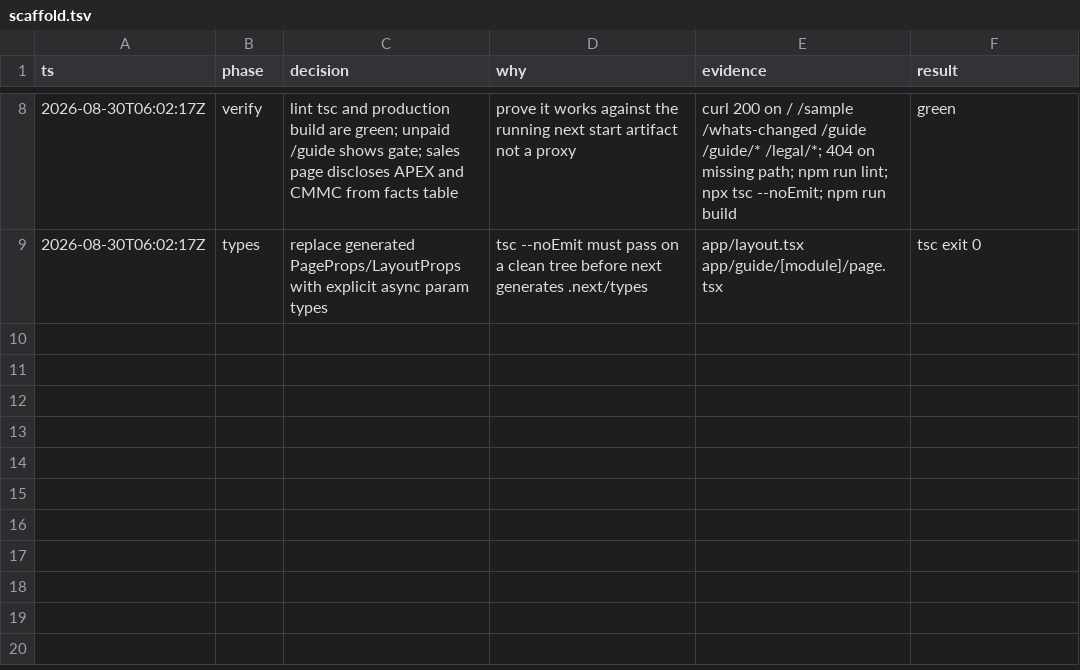
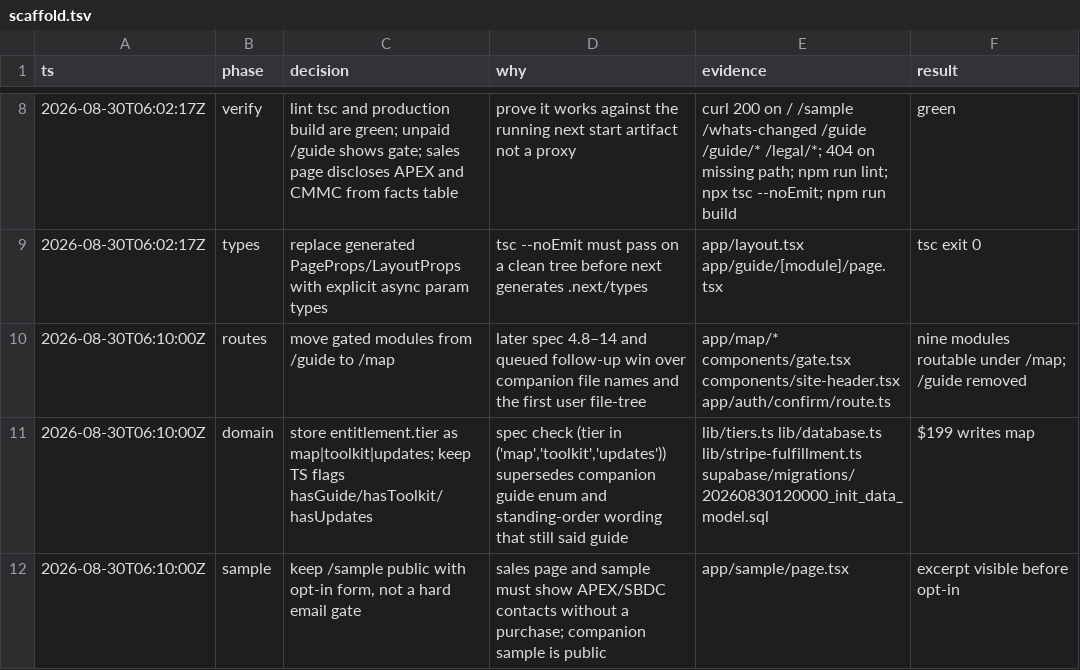
Before and after one commit to NicholasGil/huntsvillegovcon, a TSV file: .audit/scaffold.tsv, drawn as a sheet; only a part is shown, gaps mark what is left out.

```diff
--- a/.audit/scaffold.tsv
+++ b/.audit/scaffold.tsv
@@ -9 +9,4 @@ ts	phase	decision	why	evidence	result
 2026-08-30T06:02:17Z	types	replace generated PageProps/LayoutProps with explicit async param types	tsc --noEmit must pass on a clean tree before next generates .next/types	app/layout.tsx app/guide/[module]/page.tsx	tsc exit 0
+2026-08-30T06:10:00Z	routes	move gated modules from /guide to /map	later spec 4.8–14 and queued follow-up win over companion file names and the first user file-tree	app/map/* components/gate.tsx components/site-header.tsx app/auth/confirm/route.ts	nine modules routable under /map; /guide removed
+2026-08-30T06:10:00Z	domain	store entitlement.tier as map|toolkit|updates; keep TS flags hasGuide/hasToolkit/hasUpdates	spec check (tier in ('map','toolkit','updates')) supersedes companion guide enum and standing-order wording that still said guide	lib/tiers.ts lib/database.ts lib/stripe-fulfillment.ts supabase/migrations/20260830120000_init_data_model.sql	$199 writes map
+2026-08-30T06:10:00Z	sample	keep /sample public with opt-in form, not a hard email gate	sales page and sample must show APEX/SBDC contacts without a purchase; companion sample is public	app/sample/page.tsx	excerpt visible before opt-in
```
Also changed, not shown: 14 other files.
